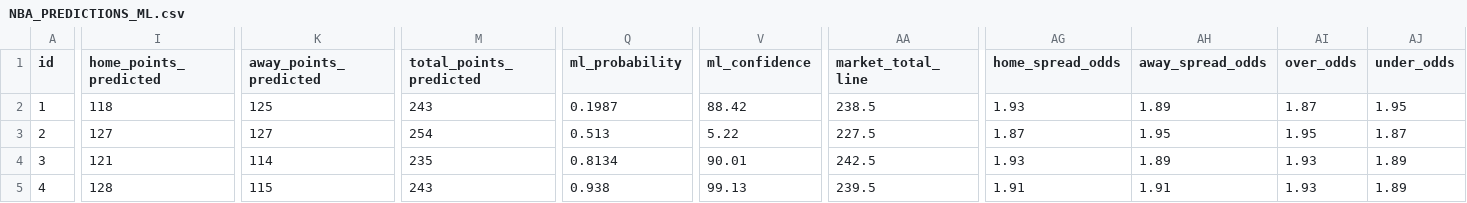
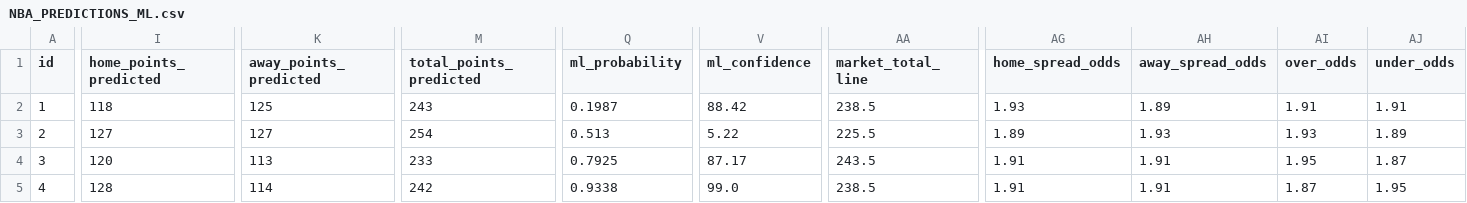
Before and after one commit to iampreetdave-work/basketball-NBA, a CSV file: NBA_PREDICTIONS_ML.csv, drawn as a sheet; only a part is shown, gaps mark what is left out; the diff covers the shown part only; the diff names each change by its address in the sheet, - before the commit and + after, or states it on an @@ line.

```diff
--- a/NBA_PREDICTIONS_ML.csv
+++ b/NBA_PREDICTIONS_ML.csv
-AI2 (over_odds): 1.87
+AI2 (over_odds): 1.91
-AJ2 (under_odds): 1.95
+AJ2 (under_odds): 1.91
-AA3 (market_total_line): 227.5
+AA3 (market_total_line): 225.5
-AG3 (home_spread_odds): 1.87
+AG3 (home_spread_odds): 1.89
-AH3 (away_spread_odds): 1.95
+AH3 (away_spread_odds): 1.93
-AI3 (over_odds): 1.95
+AI3 (over_odds): 1.93
-AJ3 (under_odds): 1.87
+AJ3 (under_odds): 1.89
-I4 (home_points_predicted): 121
+I4 (home_points_predicted): 120
-K4 (away_points_predicted): 114
+K4 (away_points_predicted): 113
-M4 (total_points_predicted): 235
+M4 (total_points_predicted): 233
-Q4 (ml_probability): 0.8134
+Q4 (ml_probability): 0.7925
-V4 (ml_confidence): 90.01
+V4 (ml_confidence): 87.17
-AA4 (market_total_line): 242.5
+AA4 (market_total_line): 243.5
-AG4 (home_spread_odds): 1.93
+AG4 (home_spread_odds): 1.91
-AH4 (away_spread_odds): 1.89
+AH4 (away_spread_odds): 1.91
-AI4 (over_odds): 1.93
+AI4 (over_odds): 1.95
-AJ4 (under_odds): 1.89
+AJ4 (under_odds): 1.87
-K5 (away_points_predicted): 115
+K5 (away_points_predicted): 114
-M5 (total_points_predicted): 243
+M5 (total_points_predicted): 242
-Q5 (ml_probability): 0.938
+Q5 (ml_probability): 0.9338
-V5 (ml_confidence): 99.13
+V5 (ml_confidence): 99.0
-AA5 (market_total_line): 239.5
+AA5 (market_total_line): 238.5
-AI5 (over_odds): 1.93
+AI5 (over_odds): 1.87
-AJ5 (under_odds): 1.89
+AJ5 (under_odds): 1.95
```
Also changed, not shown: 26 edited cells elsewhere in this file, Future.csv, upcoming_nba_draftkings_odds.csv.
